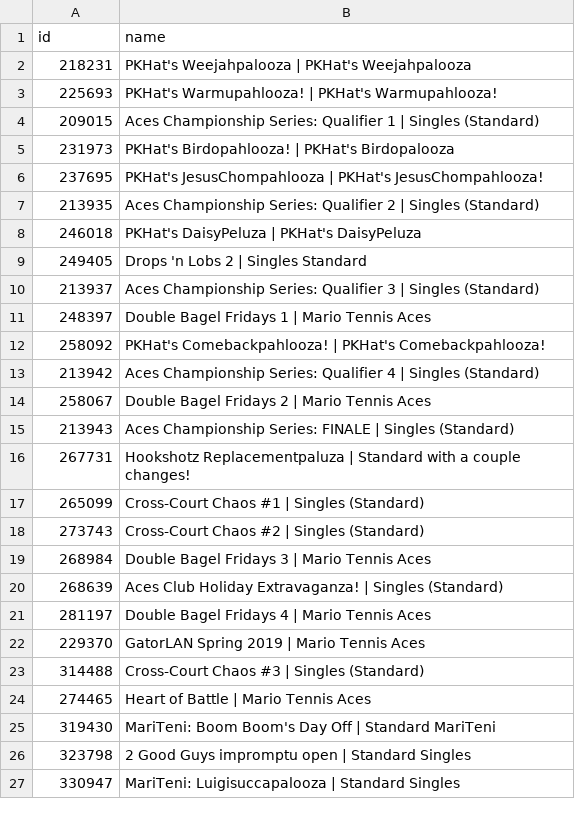
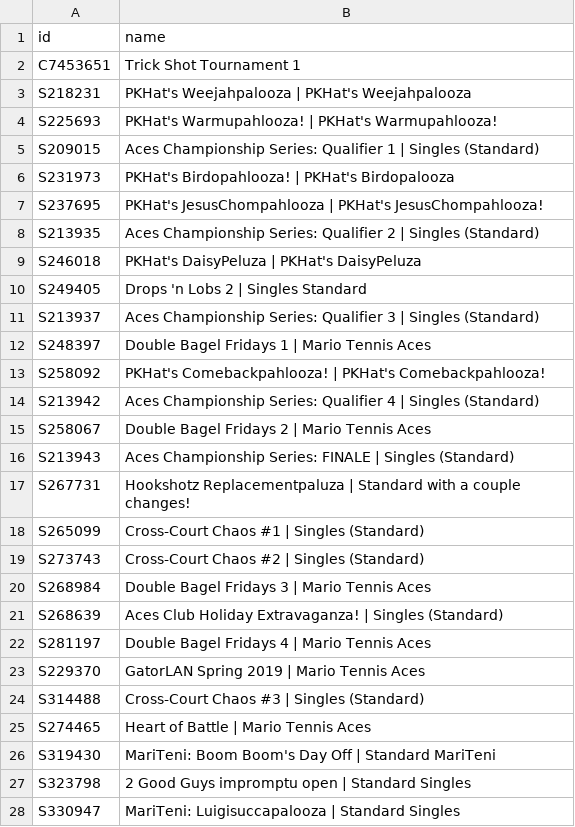
Before and after one commit to DoodleIbu/doodleibu.github.io, a CSV file: data/events.csv, drawn as a sheet; only a part is shown; the diff covers the shown part only.

```diff
--- a/data/events.csv
+++ b/data/events.csv
@@ -1,27 +1,28 @@
 id,name
-218231,PKHat's Weejahpalooza | PKHat's Weejahpalooza
-225693,PKHat's Warmupahlooza! | PKHat's Warmupahlooza!
-209015,Aces Championship Series: Qualifier 1 | Singles (Standard)
-231973,PKHat's Birdopahlooza! | PKHat's Birdopalooza
-237695,PKHat's JesusChompahlooza | PKHat's JesusChompahlooza!
-213935,Aces Championship Series: Qualifier 2 | Singles (Standard)
-246018,PKHat's DaisyPeluza | PKHat's DaisyPeluza
-249405,Drops 'n Lobs 2 | Singles Standard
-213937,Aces Championship Series: Qualifier 3 | Singles (Standard)
-248397,Double Bagel Fridays 1 | Mario Tennis Aces
-258092,PKHat's Comebackpahlooza! | PKHat's Comebackpahlooza!
-213942,Aces Championship Series: Qualifier 4 | Singles (Standard)
-258067,Double Bagel Fridays 2 | Mario Tennis Aces
-213943,Aces Championship Series: FINALE | Singles (Standard)
-267731,Hookshotz Replacementpaluza | Standard with a couple changes!
-265099,Cross-Court Chaos #1 | Singles (Standard)
-273743,Cross-Court Chaos #2 | Singles (Standard)
-268984,Double Bagel Fridays 3 | Mario Tennis Aces
-268639,Aces Club Holiday Extravaganza! | Singles (Standard)
-281197,Double Bagel Fridays 4 | Mario Tennis Aces
-229370,GatorLAN Spring 2019 | Mario Tennis Aces
-314488,Cross-Court Chaos #3 | Singles (Standard)
-274465,Heart of Battle | Mario Tennis Aces
-319430,MariTeni: Boom Boom's Day Off | Standard MariTeni
-323798,2 Good Guys impromptu open | Standard Singles
-330947,MariTeni: Luigisuccapalooza | Standard Singles
+C7453651,Trick Shot Tournament 1
+S218231,PKHat's Weejahpalooza | PKHat's Weejahpalooza
+S225693,PKHat's Warmupahlooza! | PKHat's Warmupahlooza!
+S209015,Aces Championship Series: Qualifier 1 | Singles (Standard)
+S231973,PKHat's Birdopahlooza! | PKHat's Birdopalooza
+S237695,PKHat's JesusChompahlooza | PKHat's JesusChompahlooza!
+S213935,Aces Championship Series: Qualifier 2 | Singles (Standard)
+S246018,PKHat's DaisyPeluza | PKHat's DaisyPeluza
+S249405,Drops 'n Lobs 2 | Singles Standard
+S213937,Aces Championship Series: Qualifier 3 | Singles (Standard)
+S248397,Double Bagel Fridays 1 | Mario Tennis Aces
+S258092,PKHat's Comebackpahlooza! | PKHat's Comebackpahlooza!
+S213942,Aces Championship Series: Qualifier 4 | Singles (Standard)
+S258067,Double Bagel Fridays 2 | Mario Tennis Aces
+S213943,Aces Championship Series: FINALE | Singles (Standard)
+S267731,Hookshotz Replacementpaluza | Standard with a couple changes!
+S265099,Cross-Court Chaos #1 | Singles (Standard)
+S273743,Cross-Court Chaos #2 | Singles (Standard)
+S268984,Double Bagel Fridays 3 | Mario Tennis Aces
+S268639,Aces Club Holiday Extravaganza! | Singles (Standard)
+S281197,Double Bagel Fridays 4 | Mario Tennis Aces
+S229370,GatorLAN Spring 2019 | Mario Tennis Aces
+S314488,Cross-Court Chaos #3 | Singles (Standard)
+S274465,Heart of Battle | Mario Tennis Aces
+S319430,MariTeni: Boom Boom's Day Off | Standard MariTeni
+S323798,2 Good Guys impromptu open | Standard Singles
+S330947,MariTeni: Luigisuccapalooza | Standard Singles
```
Also changed, not shown: 6 edited cells elsewhere in this file, data/players.csv, data/ratings.csv, 1 other file.
